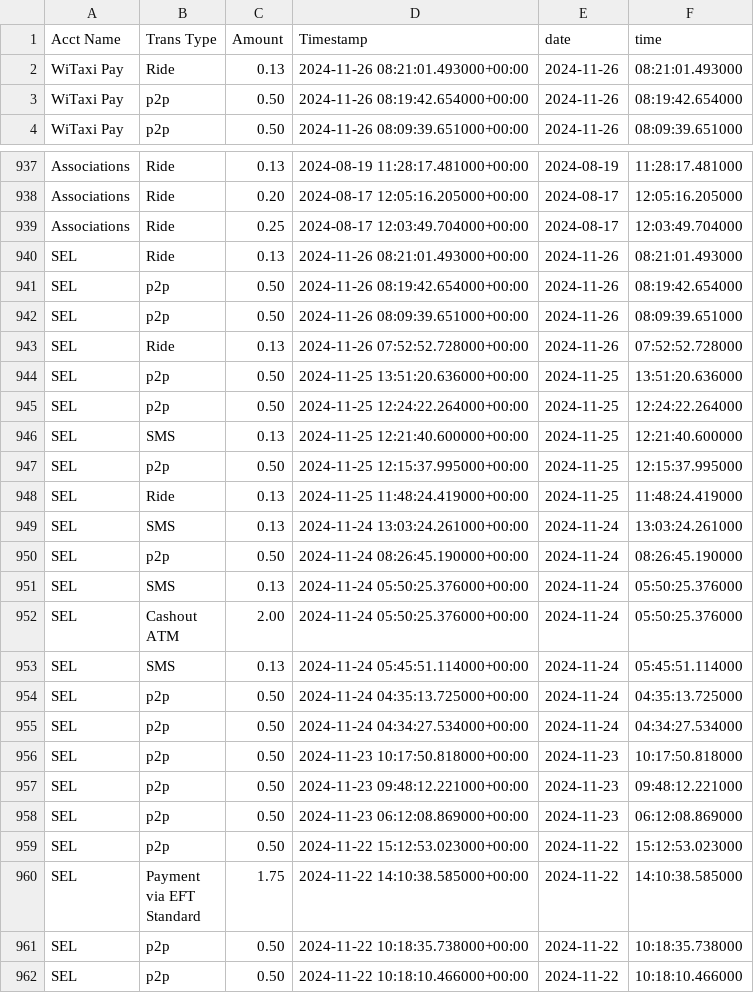
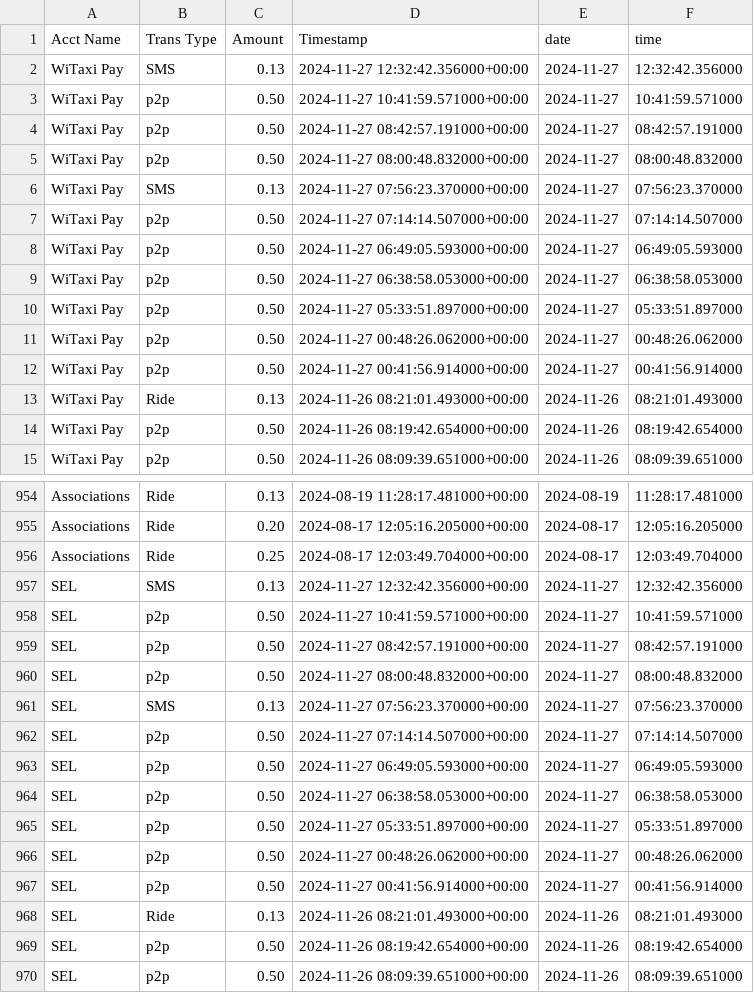
Before and after one commit to Kamal-Moha/WiTaxi-Pay-Analytics-Bhadala, a CSV file: Data/accts_data.csv, drawn as a sheet; only a part is shown, gaps mark what is left out; the shorter side is filled out with more unchanged rows; the diff covers the shown part only; the diff names each change by its address in the sheet, - before the commit and + after, or states it on an @@ line.

```diff
--- a/Data/accts_data.csv
+++ b/Data/accts_data.csv
+row 2: WiTaxi Pay | SMS | 0.13 | 2024-11-27 12:32:42.356000+00:00 | 2024-11-27 | 12:32:42.356000
+row 3: WiTaxi Pay | p2p | 0.50 | 2024-11-27 10:41:59.571000+00:00 | 2024-11-27 | 10:41:59.571000
+row 4: WiTaxi Pay | p2p | 0.50 | 2024-11-27 08:42:57.191000+00:00 | 2024-11-27 | 08:42:57.191000
+row 5: WiTaxi Pay | p2p | 0.50 | 2024-11-27 08:00:48.832000+00:00 | 2024-11-27 | 08:00:48.832000
+row 6: WiTaxi Pay | SMS | 0.13 | 2024-11-27 07:56:23.370000+00:00 | 2024-11-27 | 07:56:23.370000
+row 7: WiTaxi Pay | p2p | 0.50 | 2024-11-27 07:14:14.507000+00:00 | 2024-11-27 | 07:14:14.507000
+row 8: WiTaxi Pay | p2p | 0.50 | 2024-11-27 06:49:05.593000+00:00 | 2024-11-27 | 06:49:05.593000
+row 9: WiTaxi Pay | p2p | 0.50 | 2024-11-27 06:38:58.053000+00:00 | 2024-11-27 | 06:38:58.053000
+row 10: WiTaxi Pay | p2p | 0.50 | 2024-11-27 05:33:51.897000+00:00 | 2024-11-27 | 05:33:51.897000
+row 11: WiTaxi Pay | p2p | 0.50 | 2024-11-27 00:48:26.062000+00:00 | 2024-11-27 | 00:48:26.062000
+row 12: WiTaxi Pay | p2p | 0.50 | 2024-11-27 00:41:56.914000+00:00 | 2024-11-27 | 00:41:56.914000
+row 957: SEL | SMS | 0.13 | 2024-11-27 12:32:42.356000+00:00 | 2024-11-27 | 12:32:42.356000
+row 958: SEL | p2p | 0.50 | 2024-11-27 10:41:59.571000+00:00 | 2024-11-27 | 10:41:59.571000
+row 959: SEL | p2p | 0.50 | 2024-11-27 08:42:57.191000+00:00 | 2024-11-27 | 08:42:57.191000
+row 960: SEL | p2p | 0.50 | 2024-11-27 08:00:48.832000+00:00 | 2024-11-27 | 08:00:48.832000
+row 961: SEL | SMS | 0.13 | 2024-11-27 07:56:23.370000+00:00 | 2024-11-27 | 07:56:23.370000
+row 962: SEL | p2p | 0.50 | 2024-11-27 07:14:14.507000+00:00 | 2024-11-27 | 07:14:14.507000
+row 963: SEL | p2p | 0.50 | 2024-11-27 06:49:05.593000+00:00 | 2024-11-27 | 06:49:05.593000
+row 964: SEL | p2p | 0.50 | 2024-11-27 06:38:58.053000+00:00 | 2024-11-27 | 06:38:58.053000
+row 965: SEL | p2p | 0.50 | 2024-11-27 05:33:51.897000+00:00 | 2024-11-27 | 05:33:51.897000
+row 966: SEL | p2p | 0.50 | 2024-11-27 00:48:26.062000+00:00 | 2024-11-27 | 00:48:26.062000
+row 967: SEL | p2p | 0.50 | 2024-11-27 00:41:56.914000+00:00 | 2024-11-27 | 00:41:56.914000
```
Also changed, not shown: 6 added rows elsewhere in this file, 1 other file.
